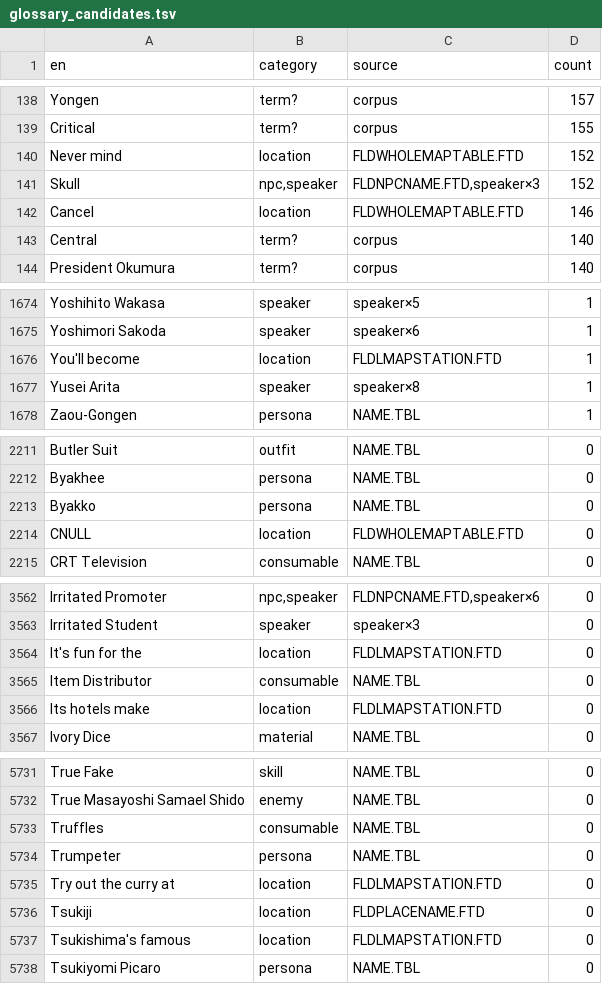
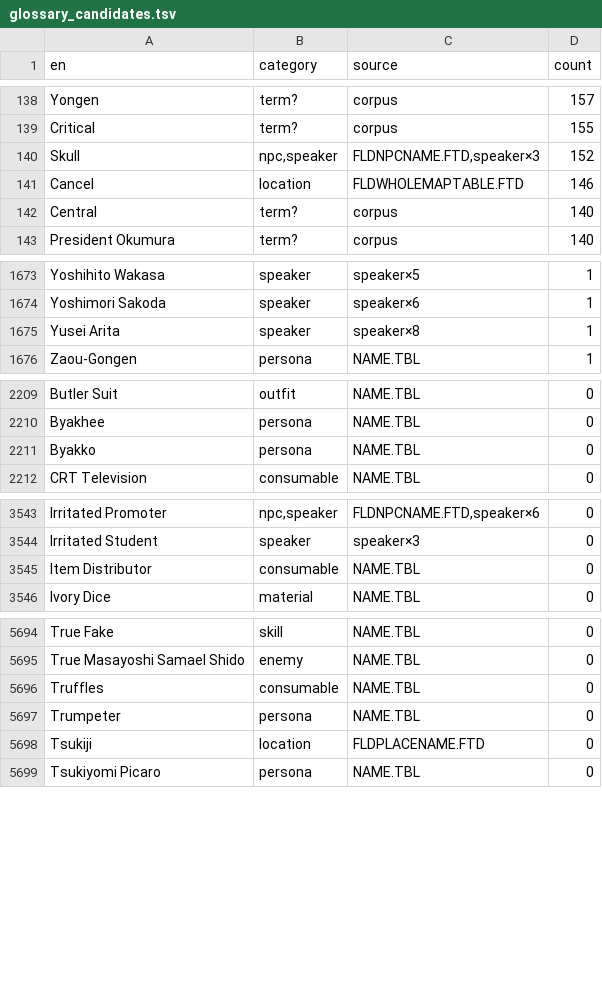
Before and after one commit to warpVIT1/Persona-5-Royal-UA, a TSV file: docs/glossary_candidates.tsv, drawn as a sheet; only a part is shown, gaps mark what is left out; the diff covers the shown part only; the diff names each change by its address in the sheet, - before the commit and + after, or states it on an @@ line.

```diff
--- a/docs/glossary_candidates.tsv
+++ b/docs/glossary_candidates.tsv
-row 140: Never mind | location | FLDWHOLEMAPTABLE.FTD | 152
-row 1676: You'll become | location | FLDLMAPSTATION.FTD | 1
-row 2214: CNULL | location | FLDWHOLEMAPTABLE.FTD | 0
-row 3564: It's fun for the | location | FLDLMAPSTATION.FTD | 0
-row 3566: Its hotels make | location | FLDLMAPSTATION.FTD | 0
-row 5735: Try out the curry at | location | FLDLMAPSTATION.FTD | 0
-row 5737: Tsukishima's famous | location | FLDLMAPSTATION.FTD | 0
```
Also changed, not shown: 34 removed rows elsewhere in this file, 4 other files.
